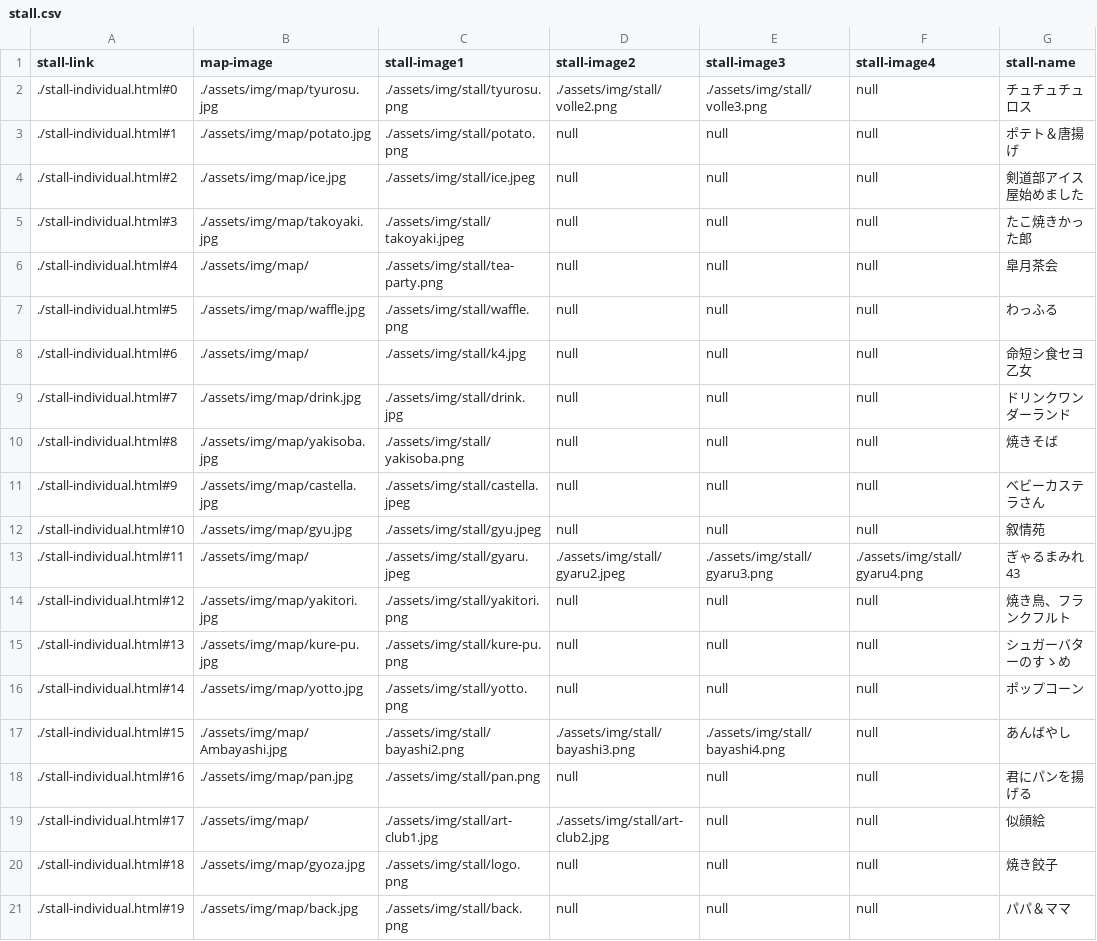
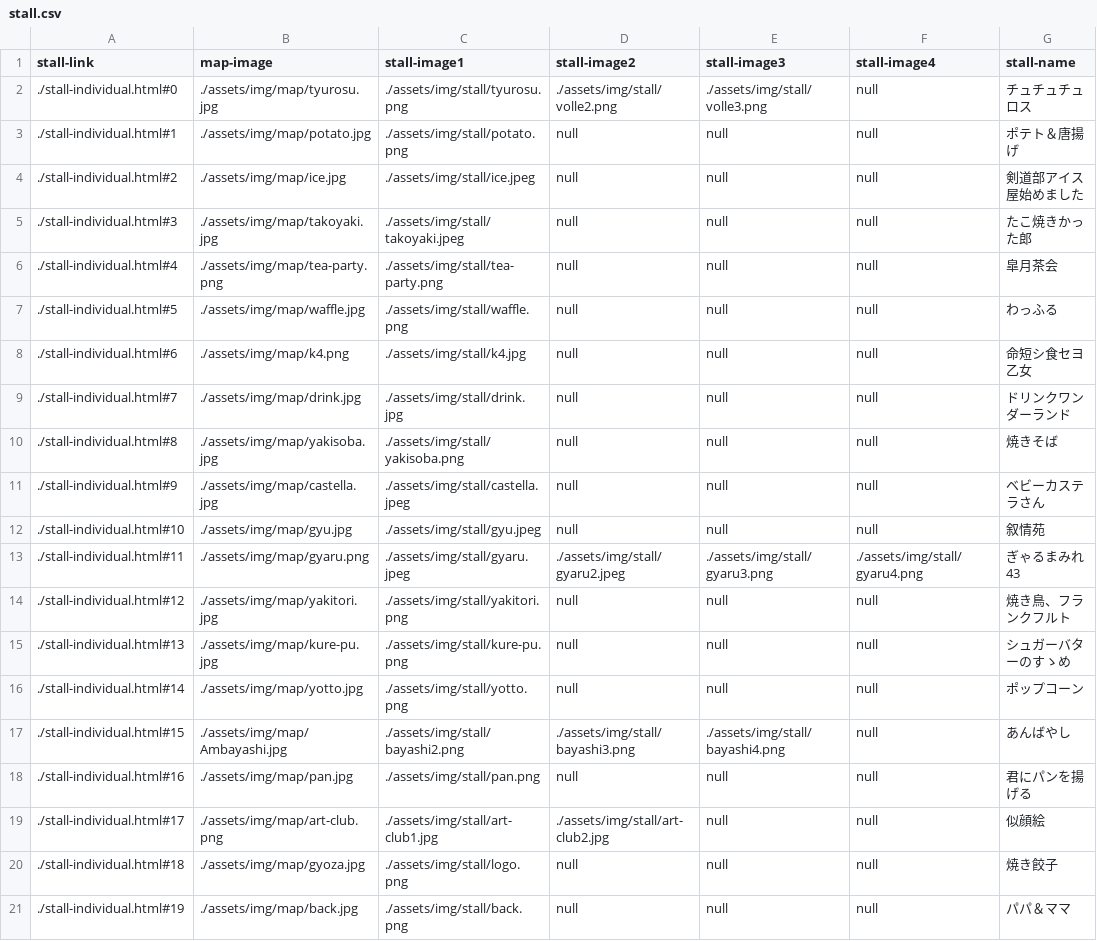
Before and after one commit to kyoutarou-com/hokutosai, a CSV file: src/assets/config/stall.csv, drawn as a sheet; only a part is shown; the diff names each change by its address in the sheet, - before the commit and + after, or states it on an @@ line.

```diff
--- a/src/assets/config/stall.csv
+++ b/src/assets/config/stall.csv
-B6 (map-image): ./assets/img/map/
+B6 (map-image): ./assets/img/map/tea-party.png
-B8 (map-image): ./assets/img/map/
+B8 (map-image): ./assets/img/map/k4.png
-B13 (map-image): ./assets/img/map/
+B13 (map-image): ./assets/img/map/gyaru.png
-B19 (map-image): ./assets/img/map/
+B19 (map-image): ./assets/img/map/art-club.png
```
Also changed, not shown: 5 other files.
